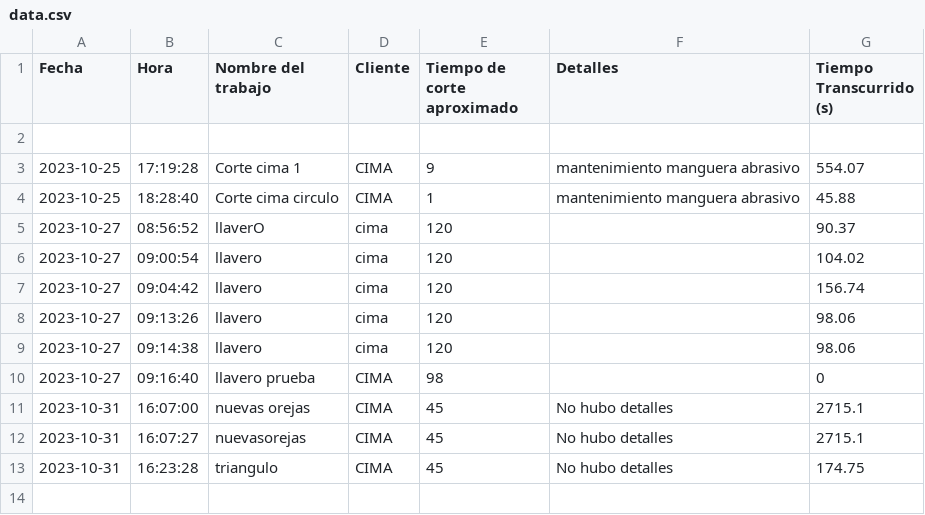
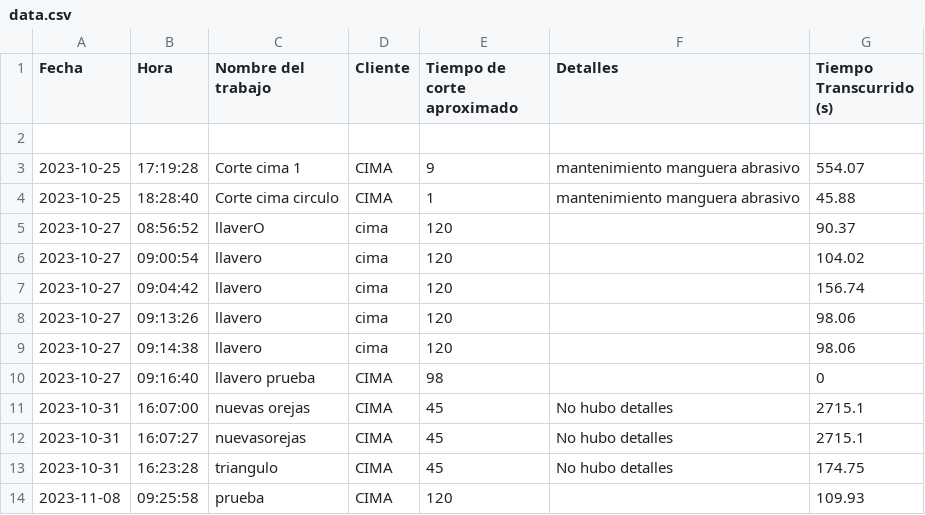
Before and after one commit to inaki1111/Industry-4.0-Integration-for-Dardi-Water-Jet-Cutting-Machines, a CSV file: Forms/data.csv, drawn as a sheet; the diff names each change by its address in the sheet, - before the commit and + after, or states it on an @@ line.

```diff
--- a/Forms/data.csv
+++ b/Forms/data.csv
+row 14: 2023-11-08 | 09:25:58 | prueba | CIMA | 120 |  | 109.93
```
Also changed, not shown: 3 other files.
